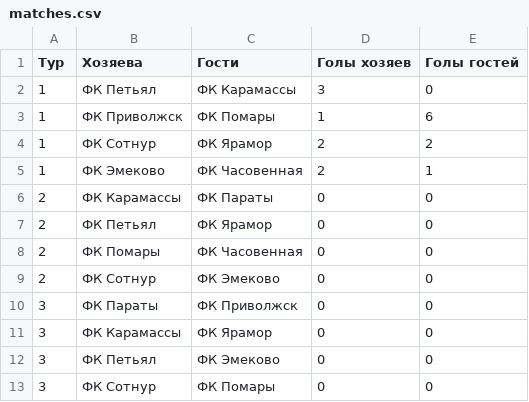
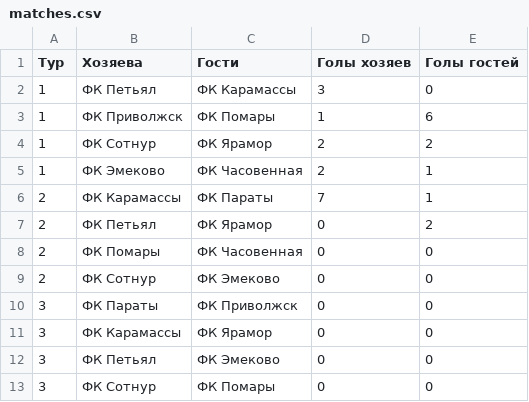
Before and after one commit to DmitriyRuzaykin/football_site, a CSV file: matches.csv, drawn as a sheet; only a part is shown.

Commit message:
Update matches.csv

```diff
--- a/matches.csv
+++ b/matches.csv
@@ -5,4 +5,4 @@
 1,ФК Эмеково,ФК Часовенная,2,1
-2,ФК Карамассы,ФК Параты,0,0
-2,ФК Петьял,ФК Ярамор,0,0
+2,ФК Карамассы,ФК Параты,7,1
+2,ФК Петьял,ФК Ярамор,0,2
 2,ФК Помары,ФК Часовенная,0,0
```
